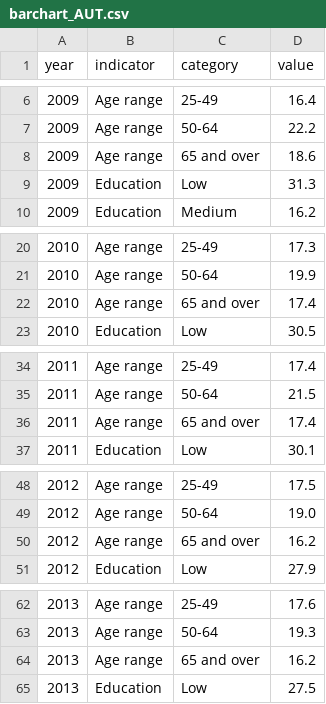
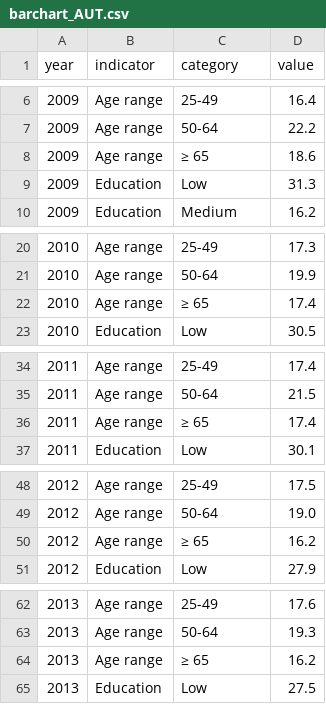
Before and after one commit to VittorioBartolomeoSecondin/DVISProject-CAValli_Team, a CSV file: data/story2/barcharts/barchart_AUT.csv, drawn as a sheet; only a part is shown, gaps mark what is left out; the diff covers the shown part only.

Commit message:
Update barchart_AUT.csv

```diff
--- a/data/story2/barcharts/barchart_AUT.csv
+++ b/data/story2/barcharts/barchart_AUT.csv
@@ -7,3 +7,3 @@ year,indicator,category,value
 2009,Age range,50-64,22.2
-2009,Age range,65 and over,18.6
+2009,Age range,≥ 65,18.6
 2009,Education,Low,31.3
@@ -21,3 +21,3 @@ year,indicator,category,value
 2010,Age range,50-64,19.9
-2010,Age range,65 and over,17.4
+2010,Age range,≥ 65,17.4
 2010,Education,Low,30.5
@@ -35,3 +35,3 @@ year,indicator,category,value
 2011,Age range,50-64,21.5
-2011,Age range,65 and over,17.4
+2011,Age range,≥ 65,17.4
 2011,Education,Low,30.1
@@ -49,3 +49,3 @@ year,indicator,category,value
 2012,Age range,50-64,19.0
-2012,Age range,65 and over,16.2
+2012,Age range,≥ 65,16.2
 2012,Education,Low,27.9
@@ -63,3 +63,3 @@ year,indicator,category,value
 2013,Age range,50-64,19.3
-2013,Age range,65 and over,16.2
+2013,Age range,≥ 65,16.2
 2013,Education,Low,27.5
```
Also changed, not shown: 7 edited cells elsewhere in this file.
